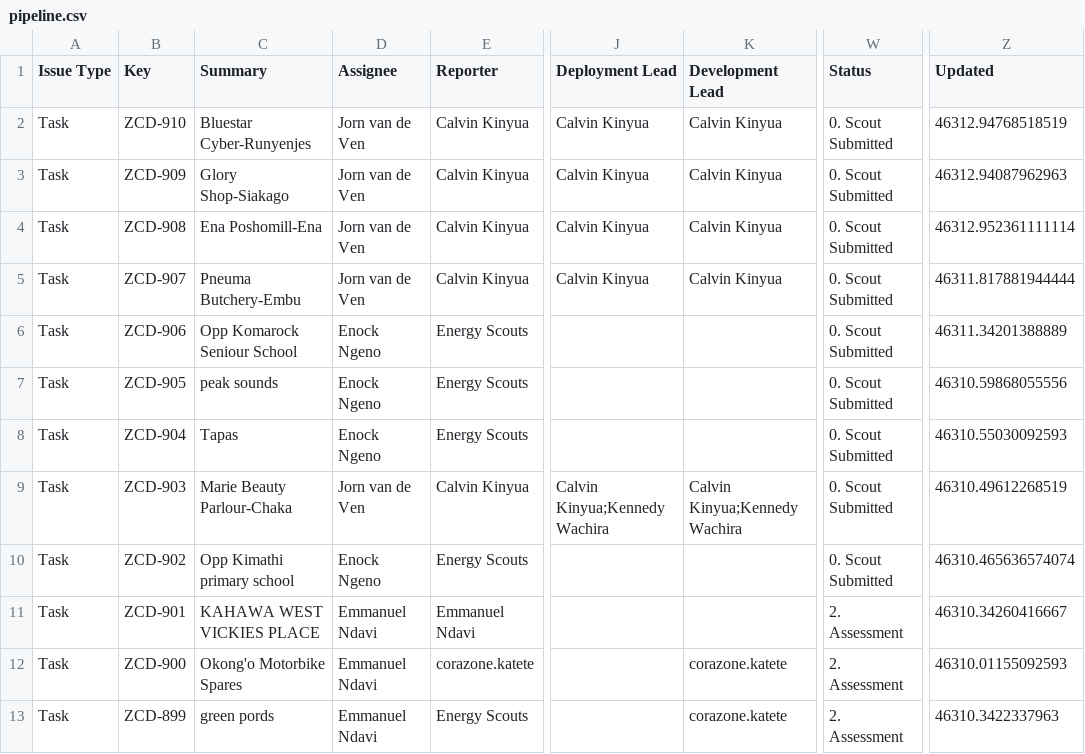
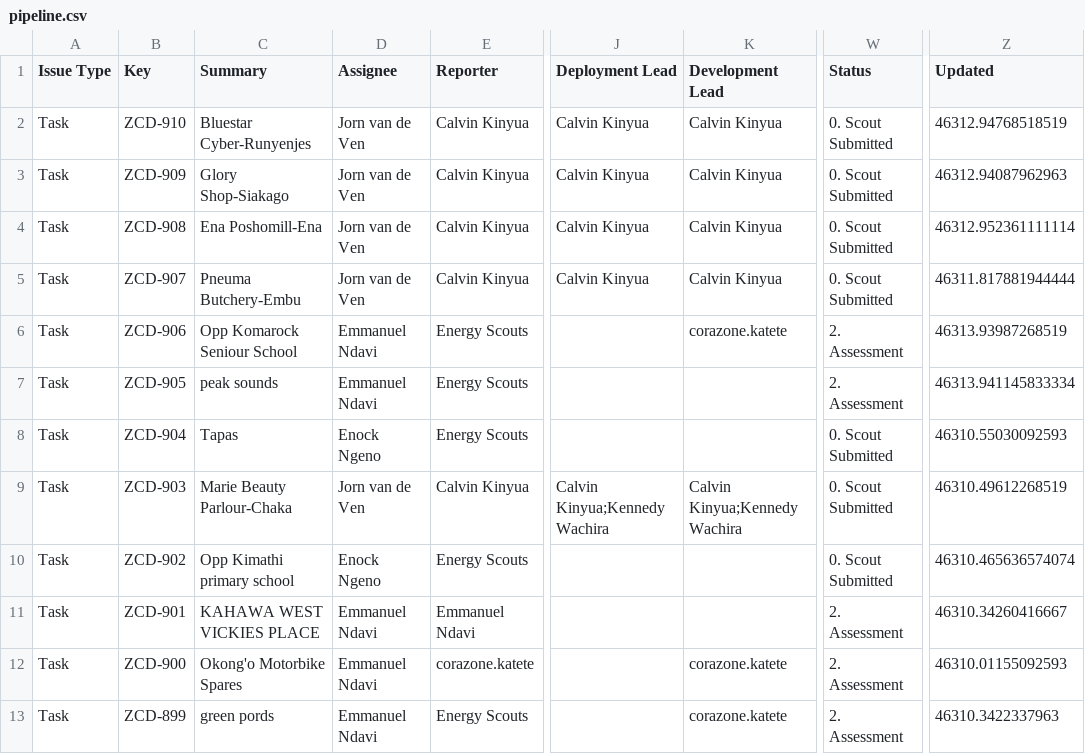
Before and after one commit to keithkinuthiakamauzeno/Network-Overview-Dashboard, a CSV file: data/pipeline.csv, drawn as a sheet; only a part is shown, gaps mark what is left out; the diff names each change by its address in the sheet, - before the commit and + after, or states it on an @@ line.

```diff
--- a/data/pipeline.csv
+++ b/data/pipeline.csv
-D6:D7 (Assignee): Enock Ngeno
+D6:D7 (Assignee): Emmanuel Ndavi
-K6 (Development Lead): (empty)
+K6 (Development Lead): corazone.katete
-W6:W7 (Status): 0. Scout Submitted
+W6:W7 (Status): 2. Assessment
-Z6 (Updated): 46311.34201388889
+Z6 (Updated): 46313.93987268519
-Z7 (Updated): 46310.59868055556
+Z7 (Updated): 46313.941145833334
```
